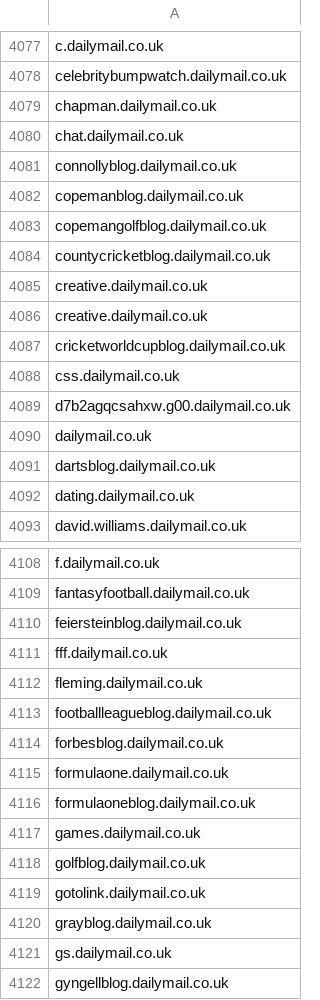
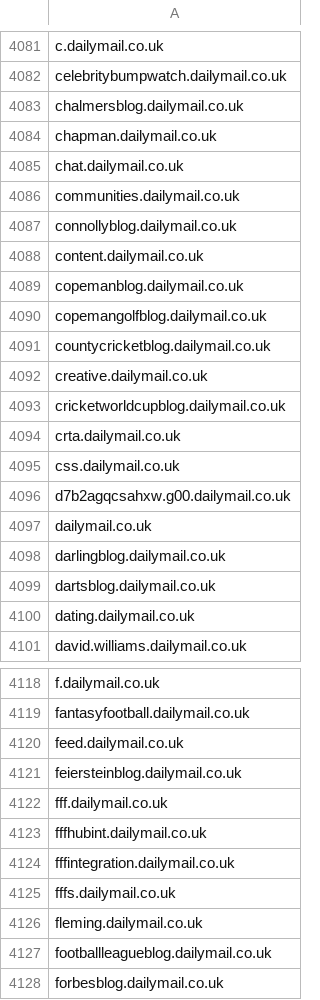
Before and after one commit to danielcuthbert/thescum, a CSV file: dailymail_web.csv, drawn as a sheet; only a part is shown, gaps mark what is left out; the shorter side is filled out with more unchanged rows; the diff covers the shown part only.

Commit message:
Expand entries for Daily Mail from cert transparency logs

```diff
--- a/dailymail_web.csv
+++ b/dailymail_web.csv
@@ -4078,5 +4082,8 @@ c.dailymail.co.uk
 celebritybumpwatch.dailymail.co.uk
+chalmersblog.dailymail.co.uk
 chapman.dailymail.co.uk
 chat.dailymail.co.uk
+communities.dailymail.co.uk
 connollyblog.dailymail.co.uk
+content.dailymail.co.uk
 copemanblog.dailymail.co.uk
@@ -4085,4 +4092,4 @@ countycricketblog.dailymail.co.uk
 creative.dailymail.co.uk
-creative.dailymail.co.uk
 cricketworldcupblog.dailymail.co.uk
+crta.dailymail.co.uk
 css.dailymail.co.uk
@@ -4090,2 +4097,3 @@ d7b2agqcsahxw.g00.dailymail.co.uk
 dailymail.co.uk
+darlingblog.dailymail.co.uk
 dartsblog.dailymail.co.uk
@@ -4109,4 +4119,8 @@ f.dailymail.co.uk
 fantasyfootball.dailymail.co.uk
+feed.dailymail.co.uk
 feiersteinblog.dailymail.co.uk
 fff.dailymail.co.uk
+fffhubint.dailymail.co.uk
+fffintegration.dailymail.co.uk
+fffs.dailymail.co.uk
 fleming.dailymail.co.uk
```
Also changed, not shown: 57 added rows, 3 removed rows, 4 moved rows and 3 edited cells elsewhere in this file.
